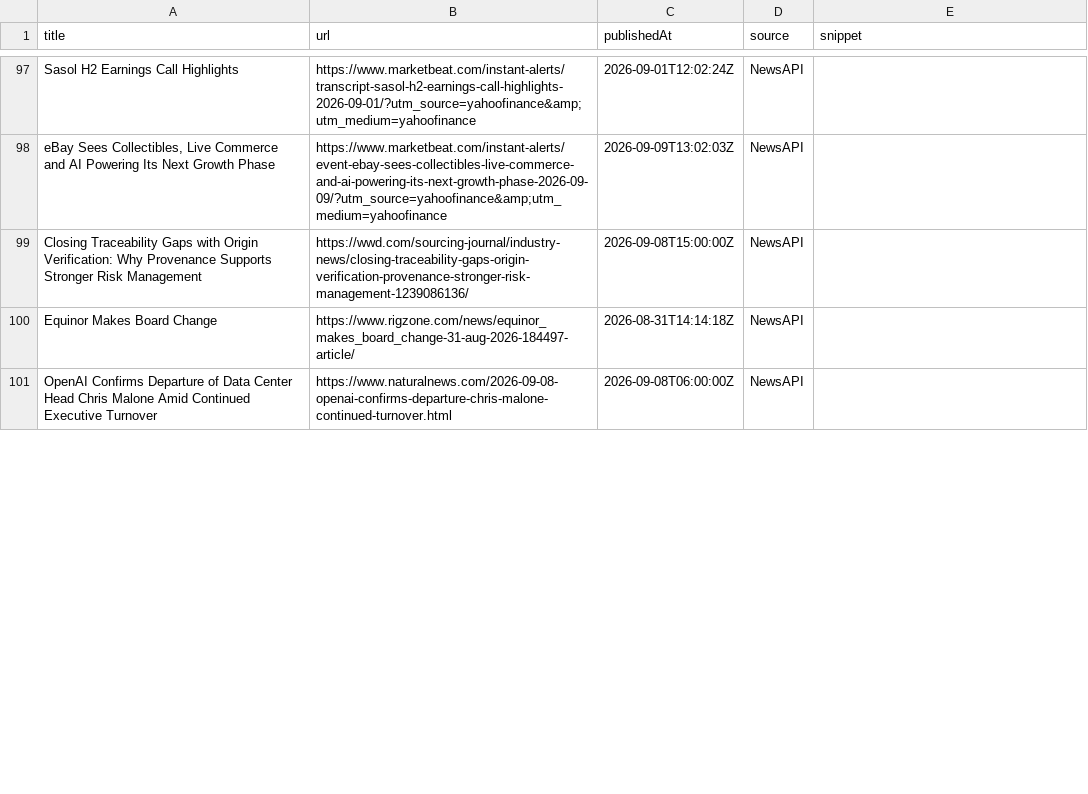
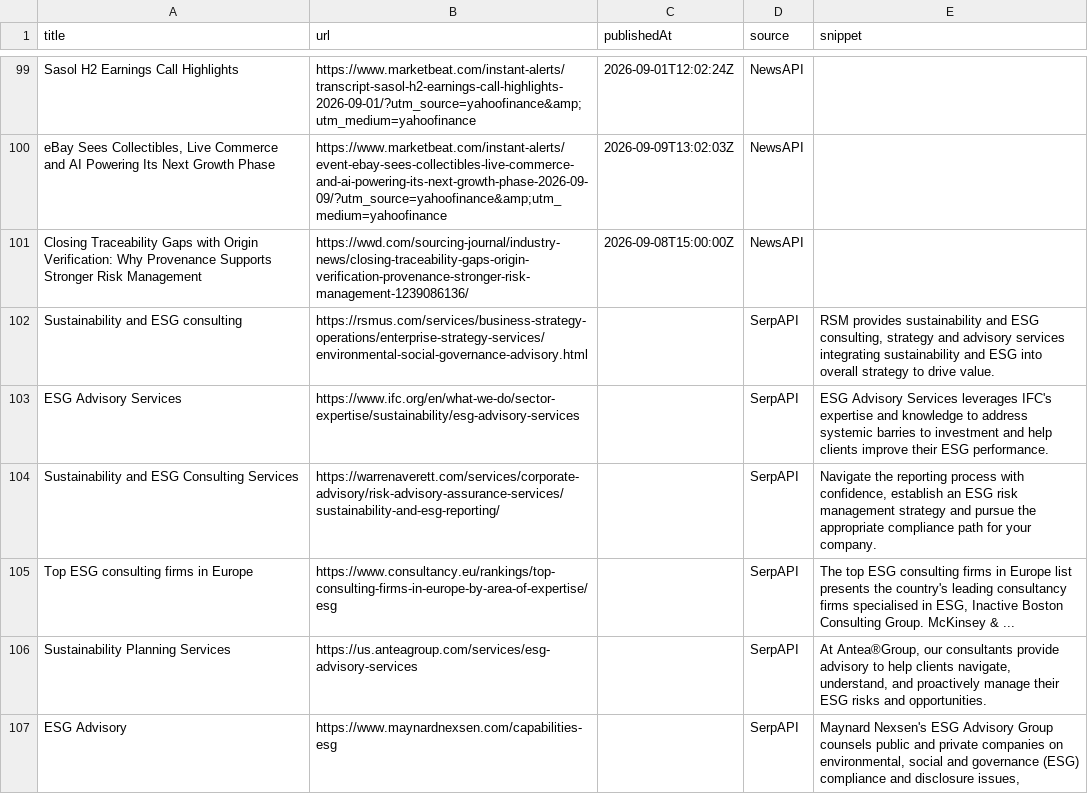
Before and after one commit to media-stack/gb2b-lead-finder, a CSV file: gb2b_leads.csv, drawn as a sheet; only a part is shown, gaps mark what is left out; the diff covers the shown part only.

```diff
--- a/gb2b_leads.csv
+++ b/gb2b_leads.csv
@@ -99,3 +101,7 @@ Sasol H2 Earnings Call Highlights,https://www.marketbeat.com/instant-alerts/tran
 Closing Traceability Gaps with Origin Verification: Why Provenance Supports Stronger Risk Management,https://wwd.com/sourcing-journal/industry-news/closing-traceability-gaps-origin-verification-provenance-stronger-risk-management-1239086136/,2026-09-08T15:00:00Z,NewsAPI,
-Equinor Makes Board Change,https://www.rigzone.com/news/equinor_makes_board_change-31-aug-2026-184497-article/,2026-08-31T14:14:18Z,NewsAPI,
-OpenAI Confirms Departure of Data Center Head Chris Malone Amid Continued Executive Turnover,https://www.naturalnews.com/2026-09-08-openai-confirms-departure-chris-malone-continued-turnover.html,2026-09-08T06:00:00Z,NewsAPI,
+Sustainability and ESG consulting,https://rsmus.com/services/business-strategy-operations/enterprise-strategy-services/environmental-social-governance-advisory.html,,SerpAPI,"RSM provides sustainability and ESG consulting, strategy and advisory services integrating sustainability and ESG into overall strategy to drive value."
+ESG Advisory Services,https://www.ifc.org/en/what-we-do/sector-expertise/sustainability/esg-advisory-services,,SerpAPI,ESG Advisory Services leverages IFC's expertise and knowledge to address systemic barries to investment and help clients improve their ESG performance.
+Sustainability and ESG Consulting Services,https://warrenaverett.com/services/corporate-advisory/risk-advisory-assurance-services/sustainability-and-esg-reporting/,,SerpAPI,"Navigate the reporting process with confidence, establish an ESG risk management strategy and pursue the appropriate compliance path for your company."
+Top ESG consulting firms in Europe,https://www.consultancy.eu/rankings/top-consulting-firms-in-europe-by-area-of-expertise/esg,,SerpAPI,"The top ESG consulting firms in Europe list presents the country's leading consultancy firms specialised in ESG, Inactive Boston Consulting Group. McKinsey & ..."
+Sustainability Planning Services,https://us.anteagroup.com/services/esg-advisory-services,,SerpAPI,"At Antea®Group, our consultants provide advisory to help clients navigate, understand, and proactively manage their ESG risks and opportunities."
+ESG Advisory,https://www.maynardnexsen.com/capabilities-esg,,SerpAPI,"Maynard Nexsen's ESG Advisory Group counsels public and private companies on environmental, social and governance (ESG) compliance and disclosure issues,"
```
Also changed, not shown: 3 added rows, 6 removed rows, 2 moved rows and 7 edited cells elsewhere in this file.
